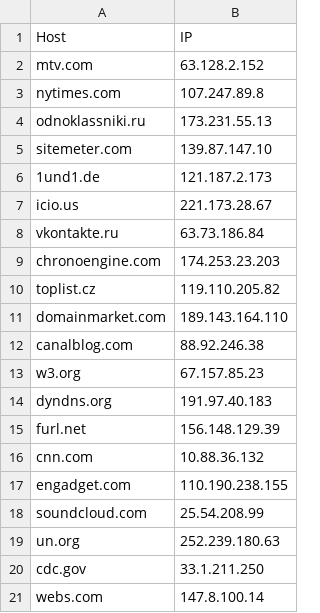
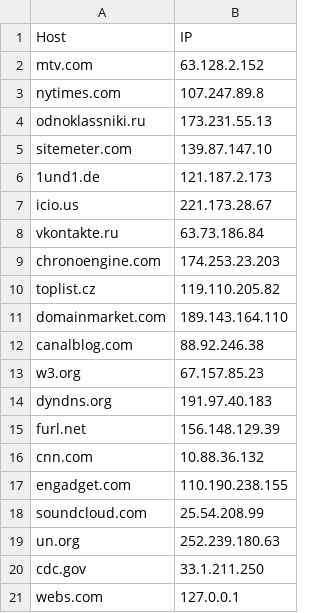
Before and after one commit to Secas1/IP-Status, a CSV file: RandomDataTestCSV.csv, drawn as a sheet.

Commit message:
Update RandomDataTestCSV.csv

```diff
--- a/RandomDataTestCSV.csv
+++ b/RandomDataTestCSV.csv
@@ -20,2 +20,2 @@ un.org;252.239.180.63
 cdc.gov;33.1.211.250
-webs.com;147.8.100.14
+webs.com;127.0.0.1
```
